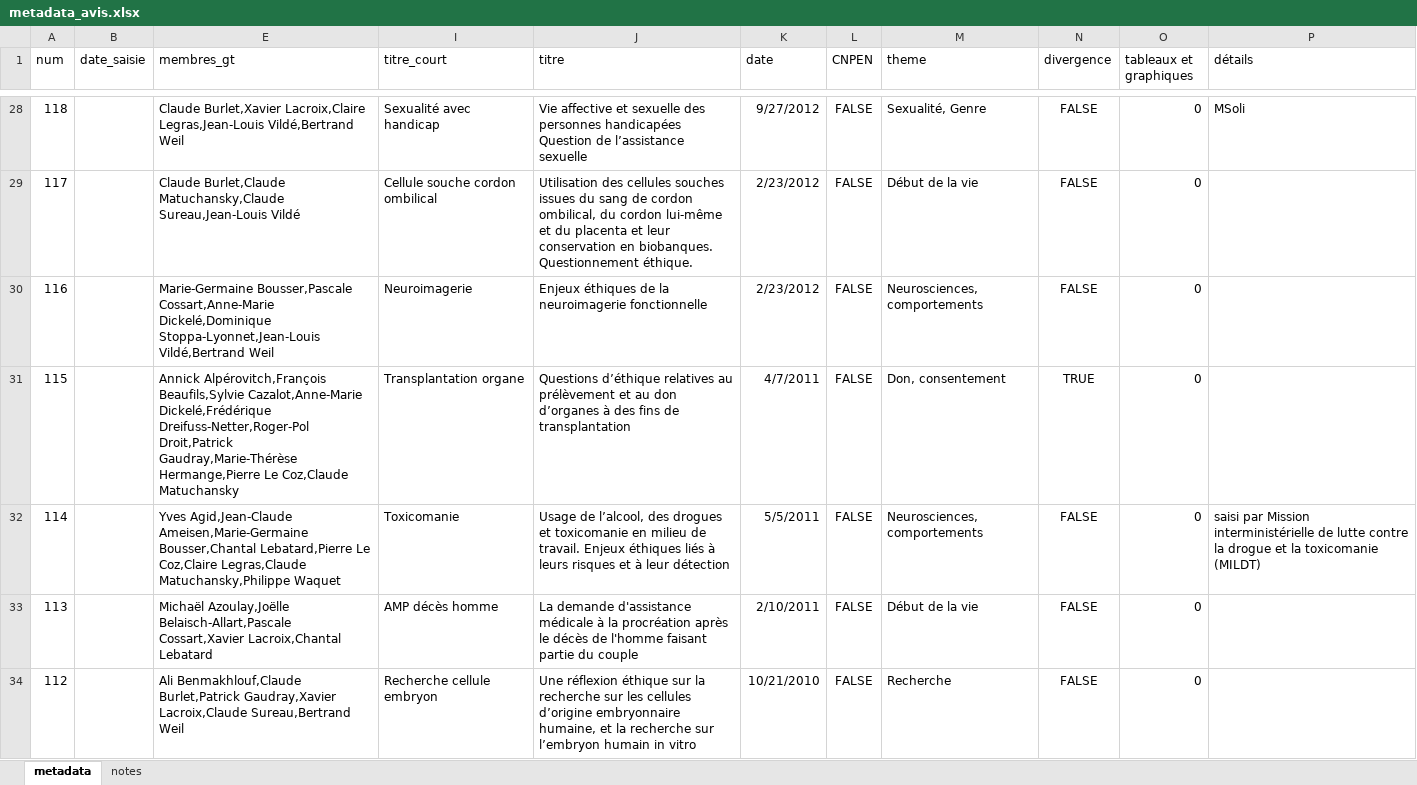
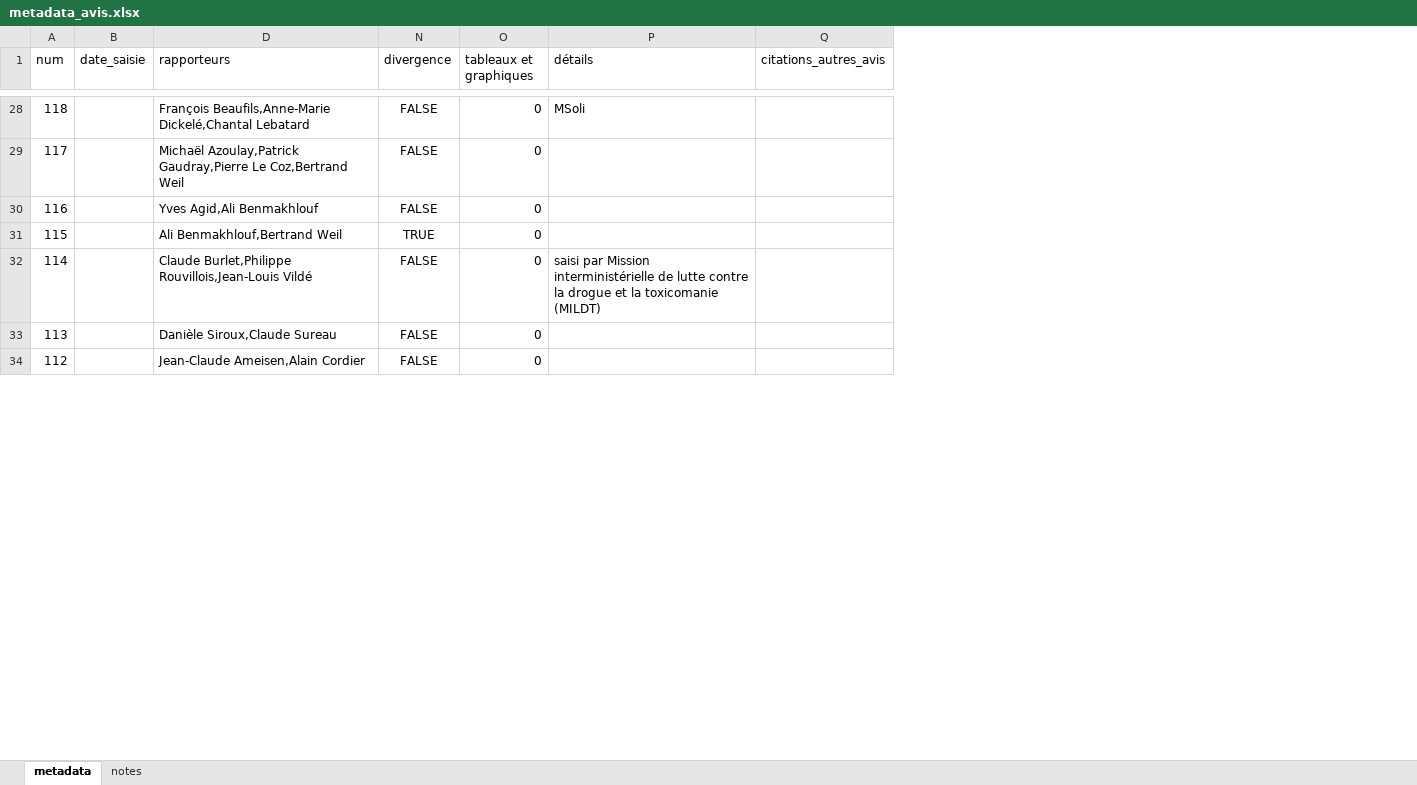
Before and after one commit to LeoMaurice/CCNE, an Excel workbook: data/raw/collected_metadata/metadata_avis.xlsx, sheet metadata, drawn as a sheet; only a part is shown, gaps mark what is left out; values as stored, in another font and other column widths than the file's, no borders; removed rows and columns are numbered as before the commit, all else as after; ↵ is a line break in a cell; the diff covers the shown part only; the diff names each change by its address in the sheet, - before the commit and + after, or states it on an @@ line.

Commit message:
adding base QGS début base citation modification de coquille grace a QGS ajout de la colone citations_autre _avis dans open_metadata pour ouverture de metadata_avis

```diff
--- a/data/raw/collected_metadata/metadata_avis.xlsx (sheet metadata)
+++ b/data/raw/collected_metadata/metadata_avis.xlsx (sheet metadata)
@@ column I (titre_court) hidden, rows 28-34: Sexualité avec handicap | Cellule souche cordon ombilical | Neuroimagerie | Transplantation organe | Toxicomanie | AMP décès homme | Recherche cellule embryon @@
@@ column J (titre) hidden, rows 28-34: Vie affective et sexuelle des personnes handicapées ↵ Question de l’assistance sexuelle | Utilisation des cellules souches issues du sang de cordon ombilical, du cordon lui-même et du placenta et leur conservation en biobanques. Questionnement éthique. | Enjeux éthiques de la neuroimagerie fonctionnelle | Questions d’éthique relatives au prélèvement et au don d’organes à des fins de transplantation | Usage de l’alcool, des drogues et toxicomanie en milieu de travail. Enjeux éthiques liés à leurs risques et à leur détection | La demande d'assistance médicale à la procréation après le décès de l'homme faisant partie du couple | Une réflexion éthique sur la recherche sur les cellules d’origine embryonnaire humaine, et la recherche sur l’embryon humain in vitro @@
@@ column K (date) hidden, rows 28-34: 9/27/2012 | 2/23/2012 | 2/23/2012 | 4/7/2011 | 5/5/2011 | 2/10/2011 | 10/21/2010 @@
@@ column L (CNPEN) hidden, rows 28-34: all FALSE @@
@@ column M (theme) hidden, rows 28-34: Sexualité, Genre | Début de la vie | Neurosciences, comportements | Don, consentement | Neurosciences, comportements | Début de la vie | Recherche @@
+column Q (citations_autres_avis), empty
-D1: membres_gt
+D1: rapporteurs
-D28 (rapporteurs): Claude Burlet,Xavier Lacroix,Claire Legras,Jean-Louis Vildé,Bertrand Weil
+D28 (rapporteurs): François Beaufils,Anne-Marie Dickelé,Chantal Lebatard
-D29 (rapporteurs): Claude Burlet,Claude Matuchansky,Claude Sureau,Jean-Louis Vildé
+D29 (rapporteurs): Michaël Azoulay,Patrick Gaudray,Pierre Le Coz,Bertrand Weil
-D30 (rapporteurs): Marie-Germaine Bousser,Pascale Cossart,Anne-Marie Dickelé,Dominique Stoppa-Lyonnet,Jean-Louis Vildé,Bertrand Weil
+D30 (rapporteurs): Yves Agid,Ali Benmakhlouf
-D31 (rapporteurs): Annick Alpérovitch,François Beaufils,Sylvie Cazalot,Anne-Marie Dickelé,Frédérique Dreifuss-Netter,Roger-Pol Droit,Patrick Gaudray,Marie-Thérèse Hermange,Pierre Le Coz,Claude Matuchansky
+D31 (rapporteurs): Ali Benmakhlouf,Bertrand Weil
-D32 (rapporteurs): Yves Agid,Jean-Claude Ameisen,Marie-Germaine Bousser,Chantal Lebatard,Pierre Le Coz,Claire Legras,Claude Matuchansky,Philippe Waquet
+D32 (rapporteurs): Claude Burlet,Philippe Rouvillois,Jean-Louis Vildé
-D33 (rapporteurs): Michaël Azoulay,Joëlle Belaisch-Allart,Pascale Cossart,Xavier Lacroix,Chantal Lebatard
+D33 (rapporteurs): Danièle Siroux,Claude Sureau
-D34 (rapporteurs): Ali Benmakhlouf,Claude Burlet,Patrick Gaudray,Xavier Lacroix,Claude Sureau,Bertrand Weil
+D34 (rapporteurs): Jean-Claude Ameisen,Alain Cordier
```
Also changed, not shown: 65 edited cells elsewhere in this sheet, data/raw/collected_metadata/metadata_auteur.xlsx, 4 other files.
